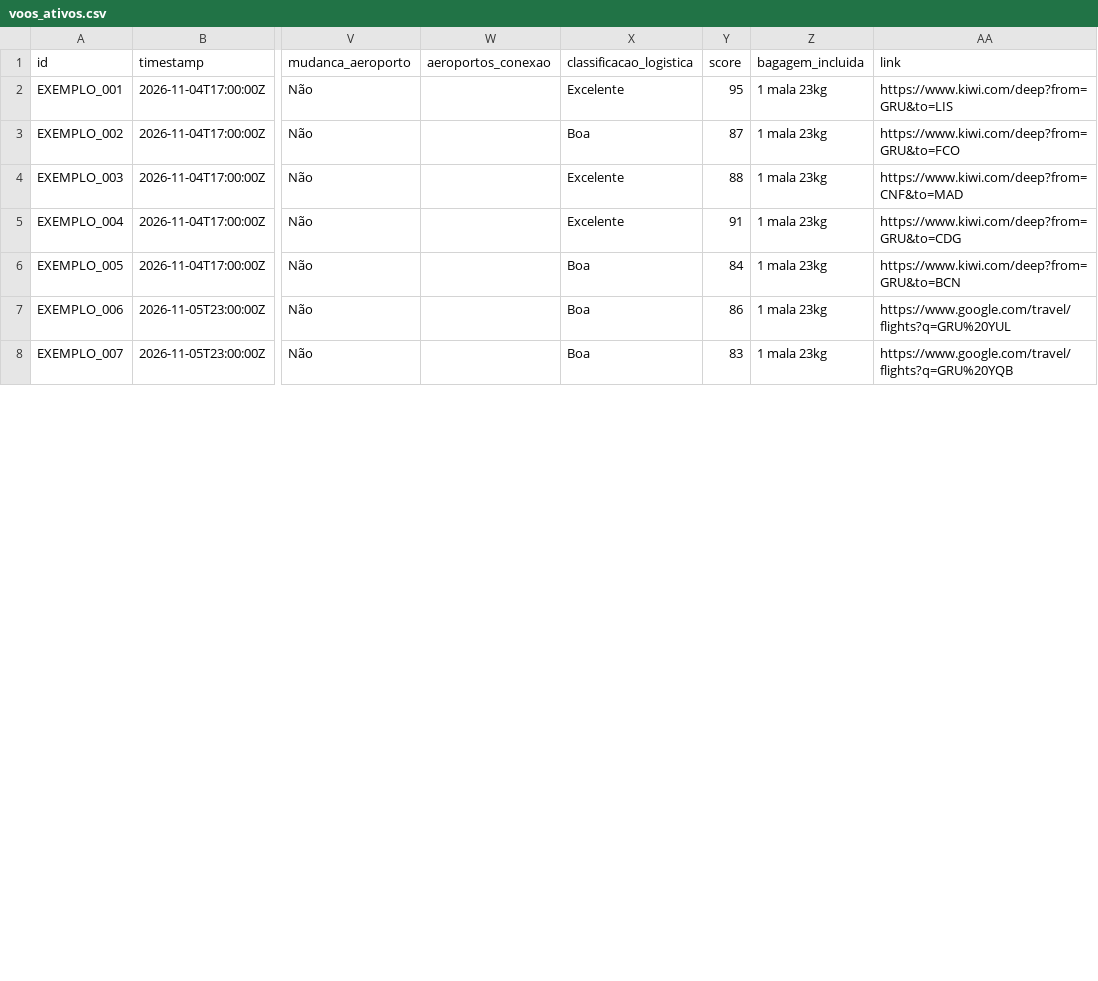
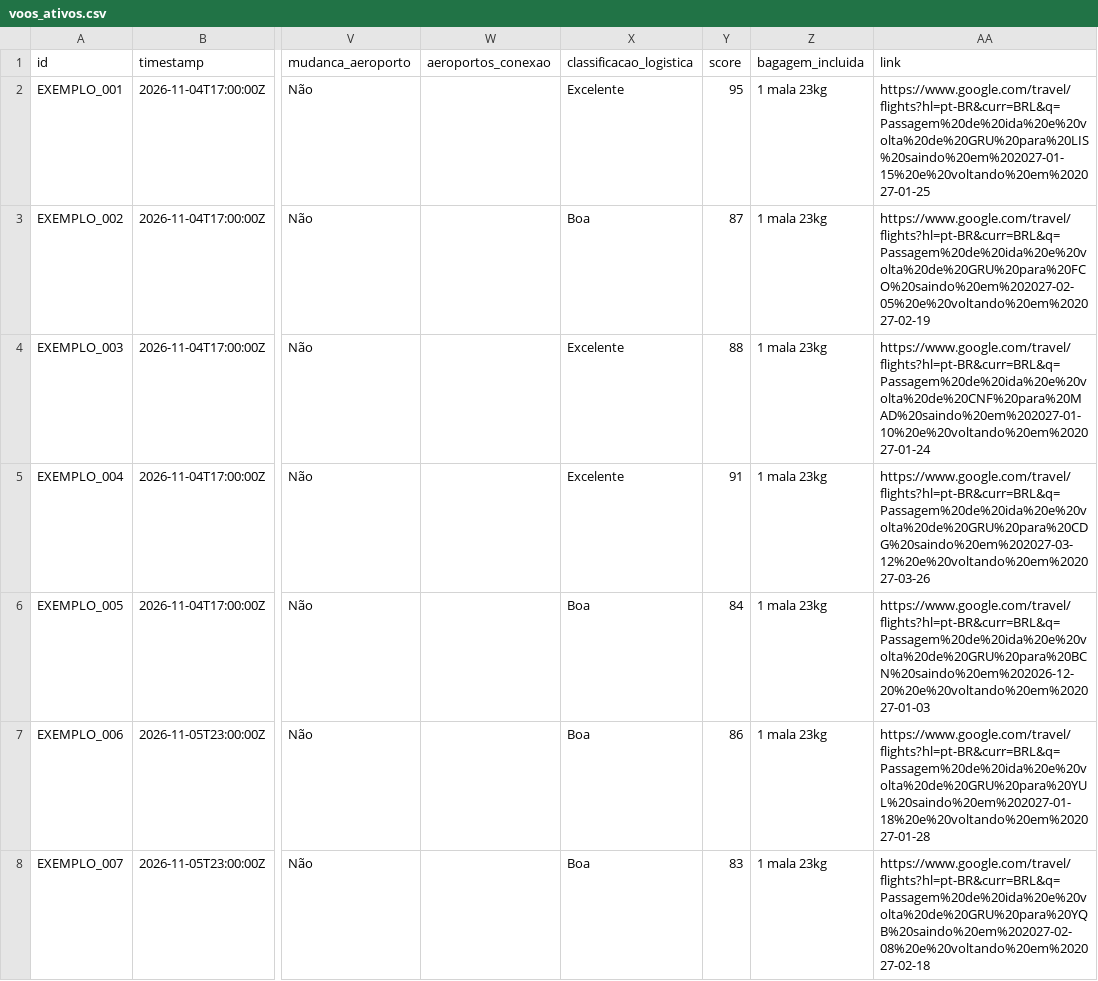
Before and after one commit to dinaxavier/dinaxavier, a CSV file: voos-milhas-monitor/data/voos_ativos.csv, drawn as a sheet; only a part is shown, gaps mark what is left out; the diff covers the shown part only; the diff names each change by its address in the sheet, - before the commit and + after, or states it on an @@ line.

```diff
--- a/voos-milhas-monitor/data/voos_ativos.csv
+++ b/voos-milhas-monitor/data/voos_ativos.csv
-AA2 (link): https://www.kiwi.com/deep?from=GRU&to=LIS
+AA2 (link): https://www.google.com/travel/flights?hl=pt-BR&curr=BRL&q=Passagem%20de%20ida%20e%20volta%20de%20GRU%20para%20LIS%20saindo%20em%202027-01-15%20e%20voltando%20em%202027-01-25
-AA3 (link): https://www.kiwi.com/deep?from=GRU&to=FCO
+AA3 (link): https://www.google.com/travel/flights?hl=pt-BR&curr=BRL&q=Passagem%20de%20ida%20e%20volta%20de%20GRU%20para%20FCO%20saindo%20em%202027-02-05%20e%20voltando%20em%202027-02-19
-AA4 (link): https://www.kiwi.com/deep?from=CNF&to=MAD
+AA4 (link): https://www.google.com/travel/flights?hl=pt-BR&curr=BRL&q=Passagem%20de%20ida%20e%20volta%20de%20CNF%20para%20MAD%20saindo%20em%202027-01-10%20e%20voltando%20em%202027-01-24
-AA5 (link): https://www.kiwi.com/deep?from=GRU&to=CDG
+AA5 (link): https://www.google.com/travel/flights?hl=pt-BR&curr=BRL&q=Passagem%20de%20ida%20e%20volta%20de%20GRU%20para%20CDG%20saindo%20em%202027-03-12%20e%20voltando%20em%202027-03-26
-AA6 (link): https://www.kiwi.com/deep?from=GRU&to=BCN
+AA6 (link): https://www.google.com/travel/flights?hl=pt-BR&curr=BRL&q=Passagem%20de%20ida%20e%20volta%20de%20GRU%20para%20BCN%20saindo%20em%202026-12-20%20e%20voltando%20em%202027-01-03
-AA7 (link): https://www.google.com/travel/flights?q=GRU%20YUL
+AA7 (link): https://www.google.com/travel/flights?hl=pt-BR&curr=BRL&q=Passagem%20de%20ida%20e%20volta%20de%20GRU%20para%20YUL%20saindo%20em%202027-01-18%20e%20voltando%20em%202027-01-28
-AA8 (link): https://www.google.com/travel/flights?q=GRU%20YQB
+AA8 (link): https://www.google.com/travel/flights?hl=pt-BR&curr=BRL&q=Passagem%20de%20ida%20e%20volta%20de%20GRU%20para%20YQB%20saindo%20em%202027-02-08%20e%20voltando%20em%202027-02-18
```
Also changed, not shown: 6 edited cells elsewhere in this file, 6 other files.
